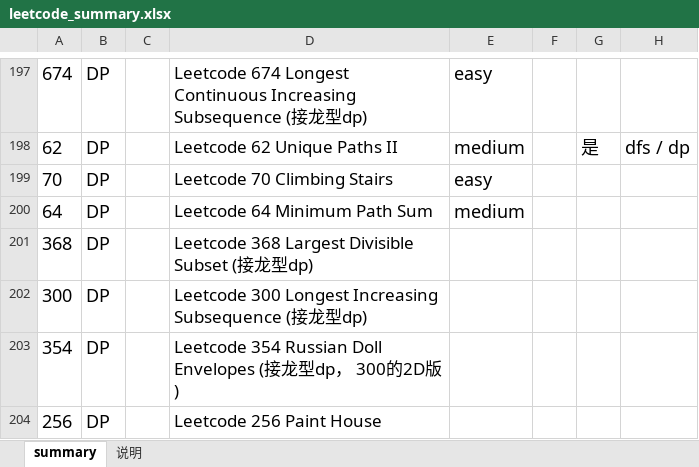
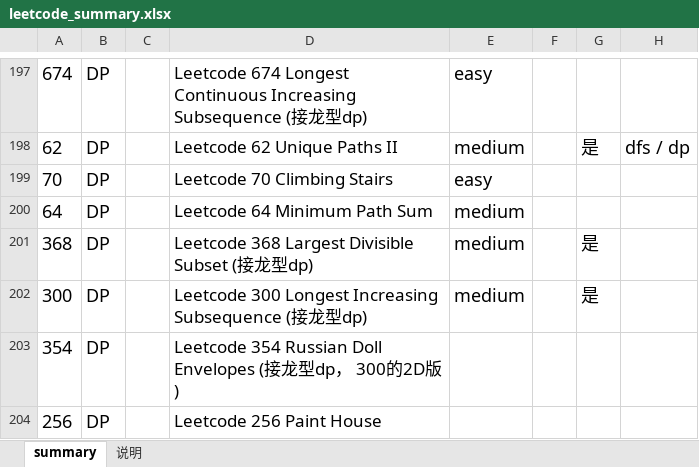
Before and after one commit to aristotle0x01/en-route, an Excel workbook: java/java_reference/src/leetcode/leetcode_summary.xlsx, sheet summary, drawn as a sheet; only a part is shown, gaps mark what is left out; values as stored, in another font and other column widths than the file's, no borders; the diff names each change by its address in the sheet, - before the commit and + after, or states it on an @@ line.

Commit message:
leetcode 368 300

```diff
--- a/java/java_reference/src/leetcode/leetcode_summary.xlsx (sheet summary)
+++ b/java/java_reference/src/leetcode/leetcode_summary.xlsx (sheet summary)
-E201:E202: (empty)
+E201:E202: medium
-G201:G202: (empty)
+G201:G202: 是
```
